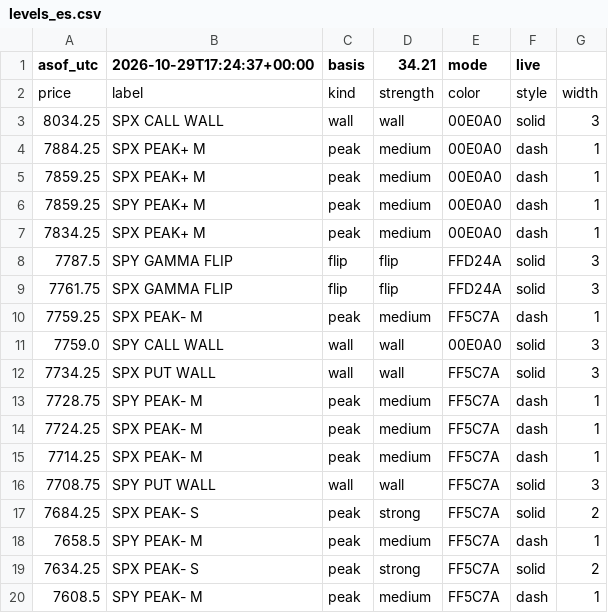
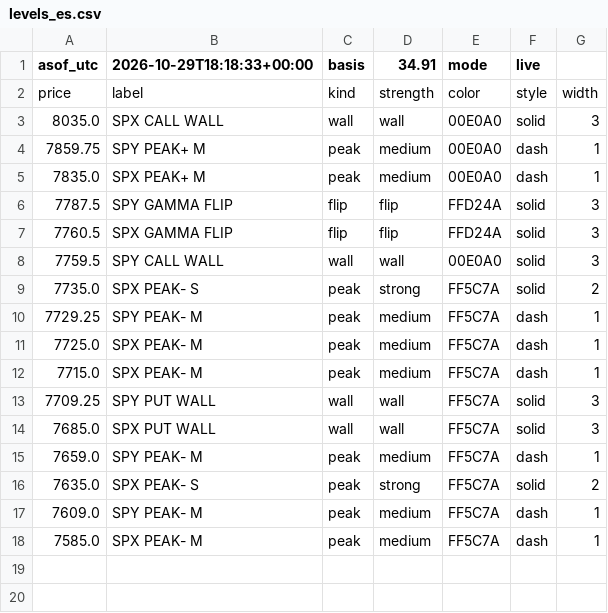
Before and after one commit to mshb4466/mirsad, a CSV file: gamma/levels_es.csv, drawn as a sheet.

```diff
--- a/gamma/levels_es.csv
+++ b/gamma/levels_es.csv
@@ -1,20 +1,18 @@
-asof_utc,2026-10-29T17:24:37+00:00,basis,34.21,mode,live
+asof_utc,2026-10-29T18:18:33+00:00,basis,34.91,mode,live
 price,label,kind,strength,color,style,width
-8034.25,SPX CALL WALL,wall,wall,00E0A0,solid,3
-7884.25,SPX PEAK+ M,peak,medium,00E0A0,dash,1
-7859.25,SPX PEAK+ M,peak,medium,00E0A0,dash,1
-7859.25,SPY PEAK+ M,peak,medium,00E0A0,dash,1
-7834.25,SPX PEAK+ M,peak,medium,00E0A0,dash,1
+8035.0,SPX CALL WALL,wall,wall,00E0A0,solid,3
+7859.75,SPY PEAK+ M,peak,medium,00E0A0,dash,1
+7835.0,SPX PEAK+ M,peak,medium,00E0A0,dash,1
 7787.5,SPY GAMMA FLIP,flip,flip,FFD24A,solid,3
-7761.75,SPX GAMMA FLIP,flip,flip,FFD24A,solid,3
-7759.25,SPX PEAK- M,peak,medium,FF5C7A,dash,1
-7759.0,SPY CALL WALL,wall,wall,00E0A0,solid,3
-7734.25,SPX PUT WALL,wall,wall,FF5C7A,solid,3
-7728.75,SPY PEAK- M,peak,medium,FF5C7A,dash,1
-7724.25,SPX PEAK- M,peak,medium,FF5C7A,dash,1
-7714.25,SPX PEAK- M,peak,medium,FF5C7A,dash,1
-7708.75,SPY PUT WALL,wall,wall,FF5C7A,solid,3
-7684.25,SPX PEAK- S,peak,strong,FF5C7A,solid,2
-7658.5,SPY PEAK- M,peak,medium,FF5C7A,dash,1
-7634.25,SPX PEAK- S,peak,strong,FF5C7A,solid,2
-7608.5,SPY PEAK- M,peak,medium,FF5C7A,dash,1
+7760.5,SPX GAMMA FLIP,flip,flip,FFD24A,solid,3
+7759.5,SPY CALL WALL,wall,wall,00E0A0,solid,3
+7735.0,SPX PEAK- S,peak,strong,FF5C7A,solid,2
+7729.25,SPY PEAK- M,peak,medium,FF5C7A,dash,1
+7725.0,SPX PEAK- M,peak,medium,FF5C7A,dash,1
+7715.0,SPX PEAK- M,peak,medium,FF5C7A,dash,1
+7709.25,SPY PUT WALL,wall,wall,FF5C7A,solid,3
+7685.0,SPX PUT WALL,wall,wall,FF5C7A,solid,3
+7659.0,SPY PEAK- M,peak,medium,FF5C7A,dash,1
+7635.0,SPX PEAK- S,peak,strong,FF5C7A,solid,2
+7609.0,SPY PEAK- M,peak,medium,FF5C7A,dash,1
+7585.0,SPX PEAK- M,peak,medium,FF5C7A,dash,1
```
Also changed, not shown: 3 other files.
